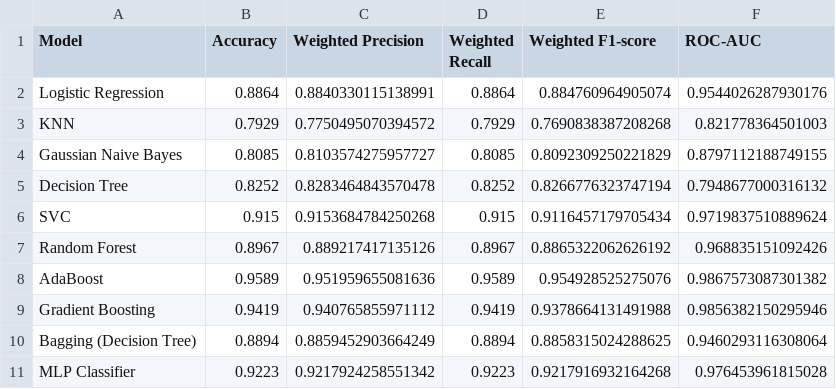
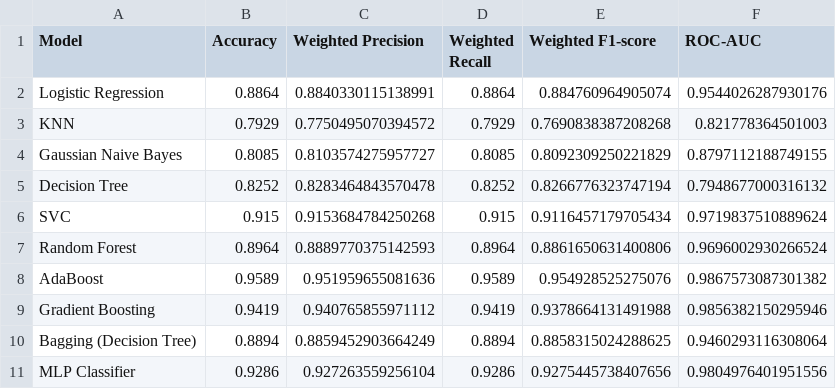
Before and after one commit to MohithKumar128/ML-301, a CSV file: results/classification_results/classification_comparison.csv, drawn as a sheet.

```diff
--- a/results/classification_results/classification_comparison.csv
+++ b/results/classification_results/classification_comparison.csv
@@ -6,3 +6,3 @@ Decision Tree,0.8252,0.8283464843570478,0.8252,0.8266776323747194,0.794867700031
 SVC,0.915,0.9153684784250268,0.915,0.9116457179705434,0.9719837510889624
-Random Forest,0.8967,0.889217417135126,0.8967,0.8865322062626192,0.968835151092426
+Random Forest,0.8964,0.8889770375142593,0.8964,0.8861650631400806,0.9696002930266524
 AdaBoost,0.9589,0.951959655081636,0.9589,0.954928525275076,0.9867573087301382
@@ -10,2 +10,2 @@ Gradient Boosting,0.9419,0.940765855971112,0.9419,0.9378664131491988,0.985638215
 Bagging (Decision Tree),0.8894,0.8859452903664249,0.8894,0.8858315024288625,0.9460293116308064
-MLP Classifier,0.9223,0.9217924258551342,0.9223,0.9217916932164268,0.976453961815028
+MLP Classifier,0.9286,0.927263559256104,0.9286,0.9275445738407656,0.9804976401951556
```
Also changed, not shown: 3 other files.
